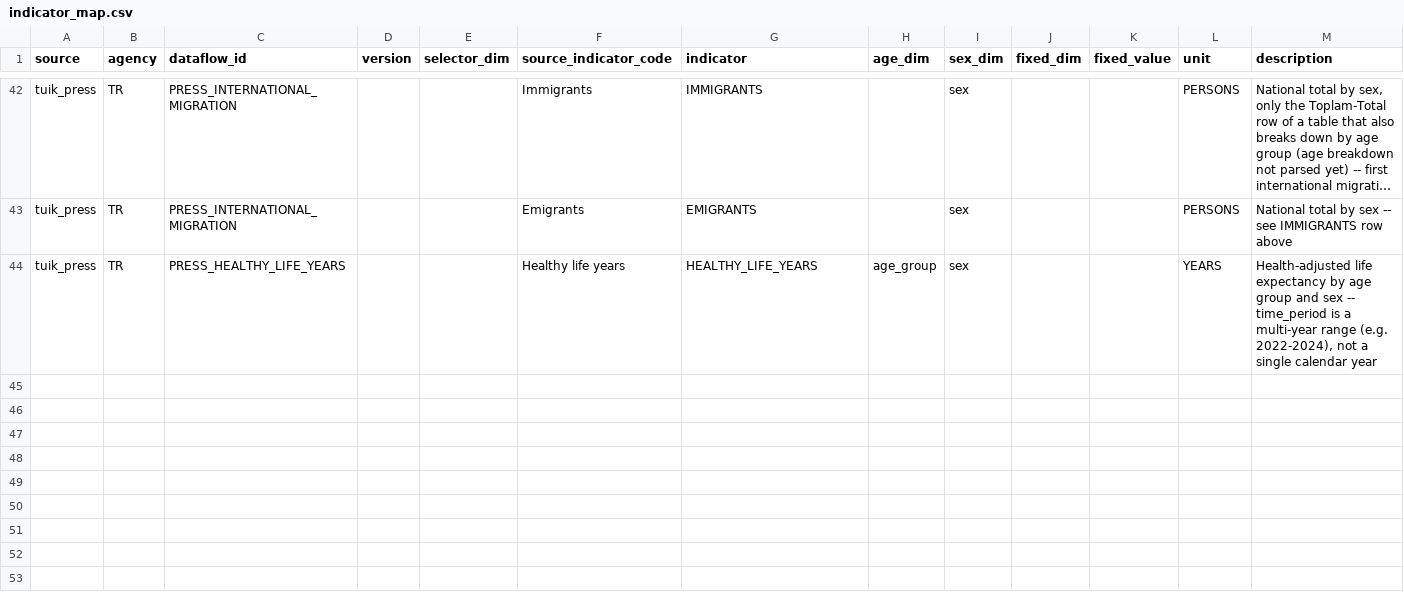
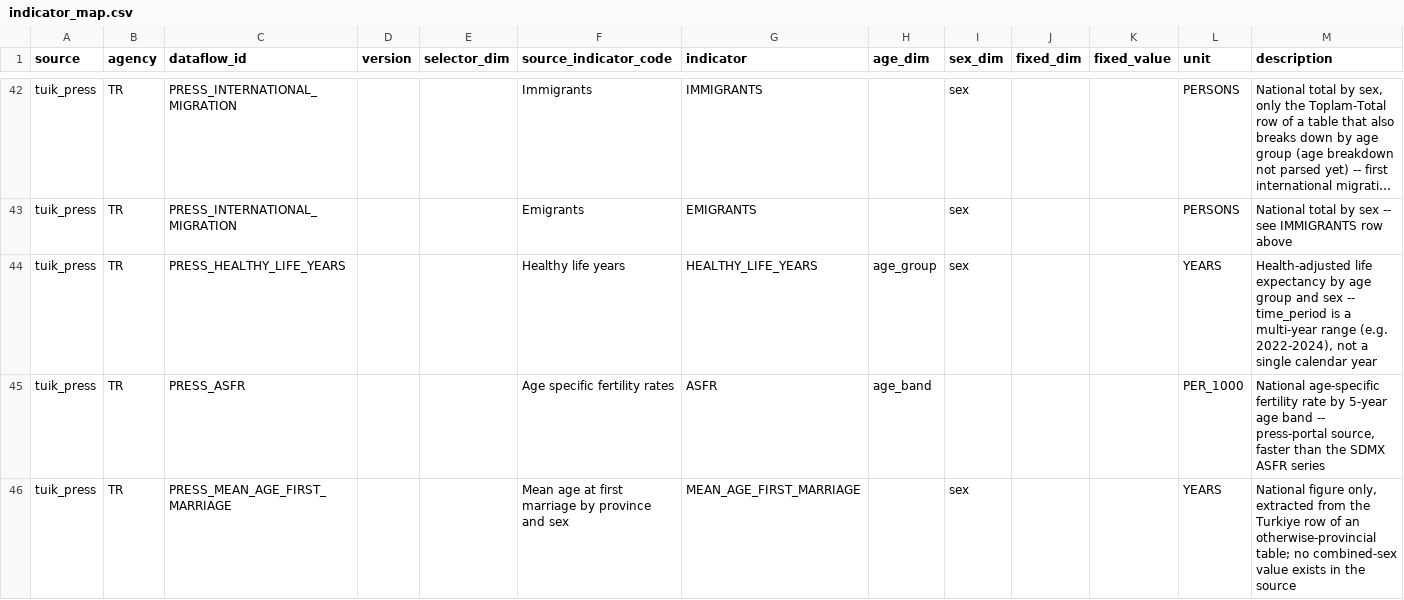
Before and after one commit to keskinfaruk/veridem, a CSV file: data/indicator_map.csv, drawn as a sheet; only a part is shown, gaps mark what is left out; long unchanged cells end in ….

Commit message:
Post from tuik_press instead of SDMX; add ASFR, mean age at marriage
tuik (SDMX) no longer posts publicly -- fetched and stored for the
revision-history record only. tuik_press covers every indicator SDMX
used to and is usually ~1 year fresher, so it's now the sole TÜİK-origin
posting source. Eurostat unchanged.

New tuik_press indicators: ASFR (7 age bands, not curated -- TFR already
covers the headline), mean age at first marriage (national figure
extracted from an otherwise-provincial table, curated, posts for both
sexes since no combined figure exists).

Curated set expanded: CBR, mean age at childbearing, mean age at first
birth, mean age at first marriage.

Removed the same-day cross-source dedup added last session -- moot now
that SDMX never posts, and it was incorrectly suppressing legitimate
eurostat/press coexistence.

Every instant notice now links to veridem.faruk.page.

```diff
--- a/data/indicator_map.csv
+++ b/data/indicator_map.csv
@@ -44 +44,3 @@ tuik_press,TR,PRESS_INTERNATIONAL_MIGRATION,,,Emigrants,EMIGRANTS,,sex,,,PERSONS
 tuik_press,TR,PRESS_HEALTHY_LIFE_YEARS,,,Healthy life years,HEALTHY_LIFE_YEARS,age_group,sex,,,YEARS,"Health-adjusted life expectancy by age group and sex -- time_period is a multi-year range (e.g. 2022-2024), not a single calendar year"
+tuik_press,TR,PRESS_ASFR,,,Age specific fertility rates,ASFR,age_band,,,,PER_1000,"National age-specific fertility rate by 5-year age band -- press-portal source, faster than the SDMX ASFR series"
+tuik_press,TR,PRESS_MEAN_AGE_FIRST_MARRIAGE,,,Mean age at first marriage by province and sex,MEAN_AGE_FIRST_MARRIAGE,,sex,,,YEARS,"National figure only, extracted from the Turkiye row of an otherwise-provincial table; no combined-sex value exists in the source"
```
Also changed, not shown: 7 other files.
